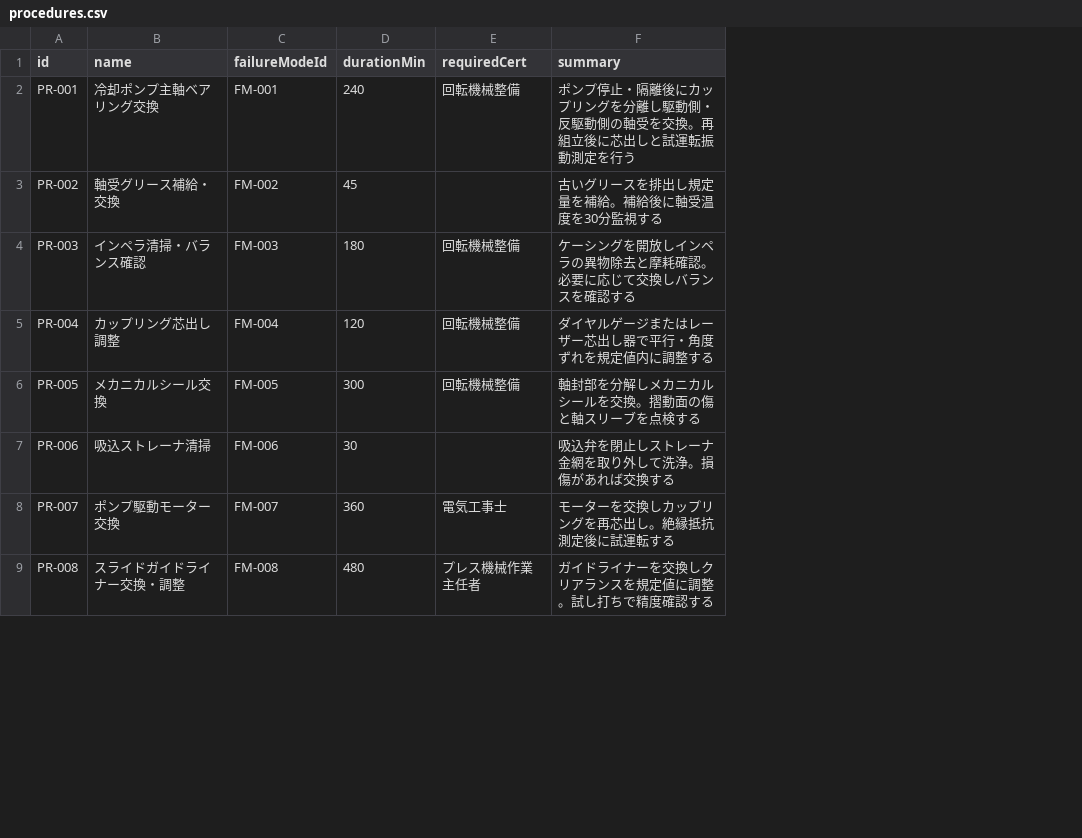
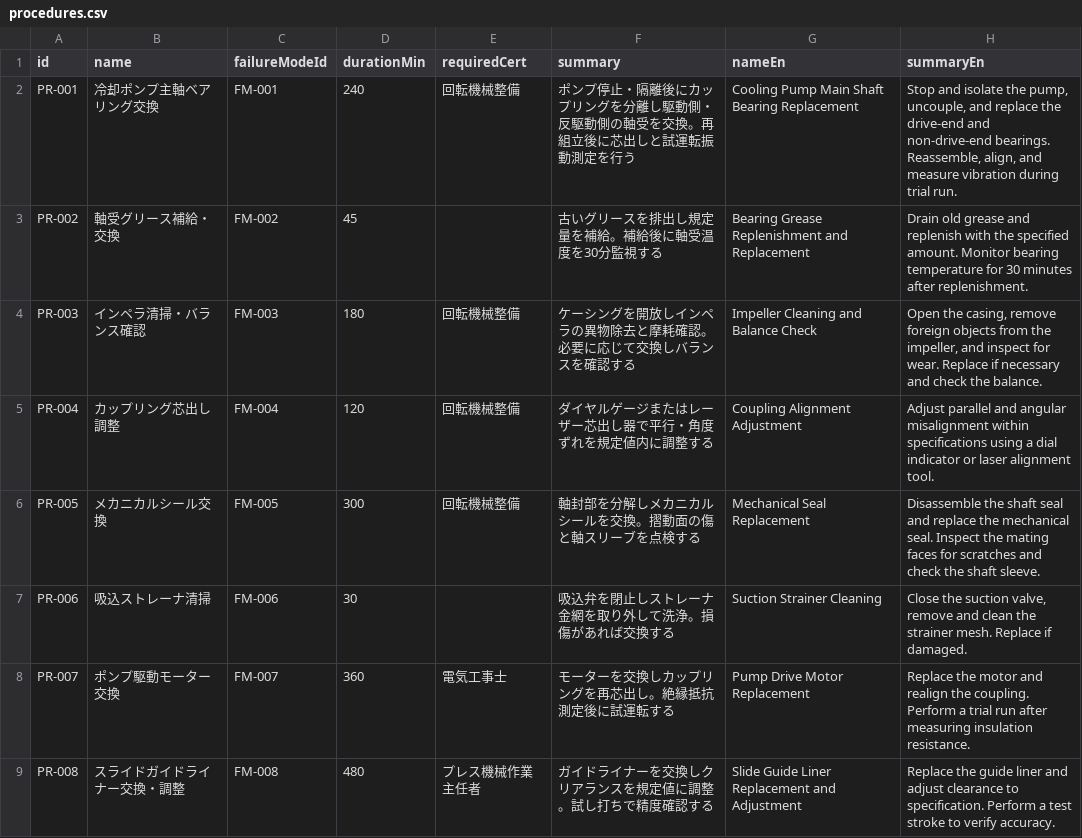
Before and after one commit to kurorooooo/kg-maintenance-agent, a CSV file: data/procedures.csv, drawn as a sheet; only a part is shown; the diff names each change by its address in the sheet, - before the commit and + after, or states it on an @@ line.

```diff
--- a/data/procedures.csv
+++ b/data/procedures.csv
+column G (nameEn), rows 2-9: Cooling Pump Main Shaft Bearing Replacement | Bearing Grease Replenishment and Replacement | Impeller Cleaning and Balance Check | Coupling Alignment Adjustment | Mechanical Seal Replacement | Suction Strainer Cleaning | Pump Drive Motor Replacement | Slide Guide Liner Replacement and Adjustment
+column H (summaryEn), rows 2-9: Stop and isolate the pump, uncouple, and replace the drive-end and non-drive-end bearings. Reassemble, align, and measure vibration during trial run. | Drain old grease and replenish with the specified amount. Monitor bearing temperature for 30 minutes after replenishment. | Open the casing, remove foreign objects from the impeller, and inspect for wear. Replace if necessary and check the balance. | Adjust parallel and angular misalignment within specifications using a dial indicator or laser alignment tool. | Disassemble the shaft seal and replace the mechanical seal. Inspect the mating faces for scratches and check the shaft sleeve. | Close the suction valve, remove and clean the strainer mesh. Replace if damaged. | Replace the motor and realign the coupling. Perform a trial run after measuring insulation resistance. | Replace the guide liner and adjust clearance to specification. Perform a test stroke to verify accuracy.
```
Also changed, not shown: data/components.csv, data/equipment.csv, 23 other files.
